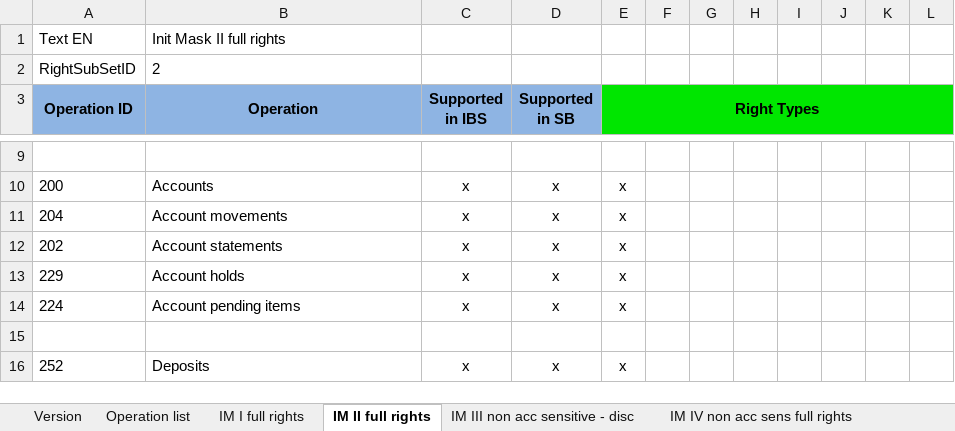
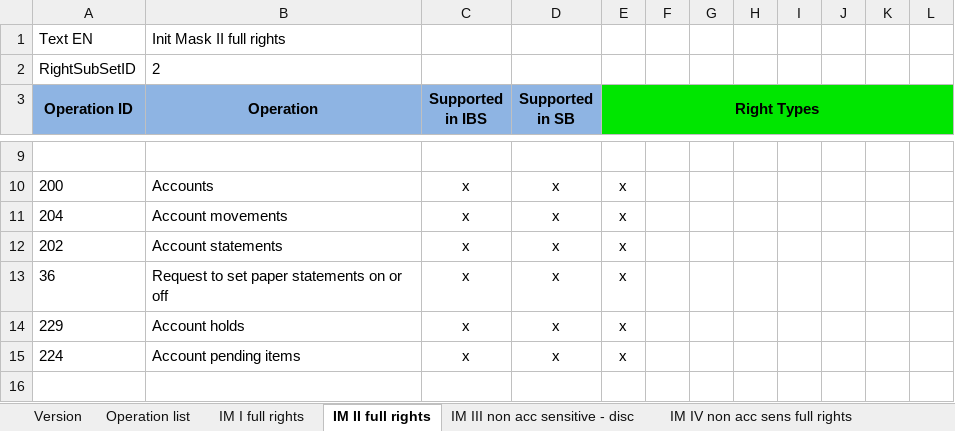
Before and after one commit to nymbusinc/nymbusolbapp, an Excel workbook: banks/inspire/catalog/operation_types_inspire.xlsx, sheet IM II full rights, drawn as a sheet; only a part is shown, gaps mark what is left out; the shorter side is filled out with more unchanged rows; values as stored, in another font and other column widths than the file's, no borders; the diff names each change by its address in the sheet, - before the commit and + after, or states it on an @@ line.

Commit message:
Update operation_types_inspire.xlsx

```diff
--- a/banks/inspire/catalog/operation_types_inspire.xlsx (sheet IM II full rights)
+++ b/banks/inspire/catalog/operation_types_inspire.xlsx (sheet IM II full rights)
+row 13: 36 | Request to set paper statements on or off | x | x | x
```
Also changed, not shown: sheet IM I full rights.
